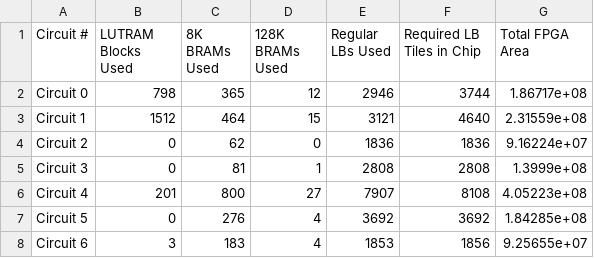
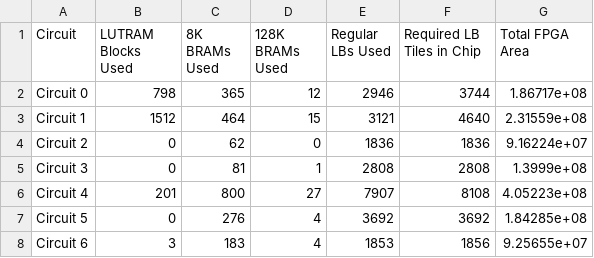
Before and after one commit to lichen-liu/ece1756, a CSV file: lab3/siv_qor.csv, drawn as a sheet; only a part is shown.

Commit message:
minor

```diff
--- a/lab3/siv_qor.csv
+++ b/lab3/siv_qor.csv
@@ -1,2 +1,2 @@
-Circuit #,LUTRAM Blocks Used,8K BRAMs Used,128K BRAMs Used,Regular LBs Used,Required LB Tiles in Chip,Total FPGA Area
+Circuit,LUTRAM Blocks Used,8K BRAMs Used,128K BRAMs Used,Regular LBs Used,Required LB Tiles in Chip,Total FPGA Area
 Circuit 0,798,365,12,2946,3744,1.86717e+08
```
